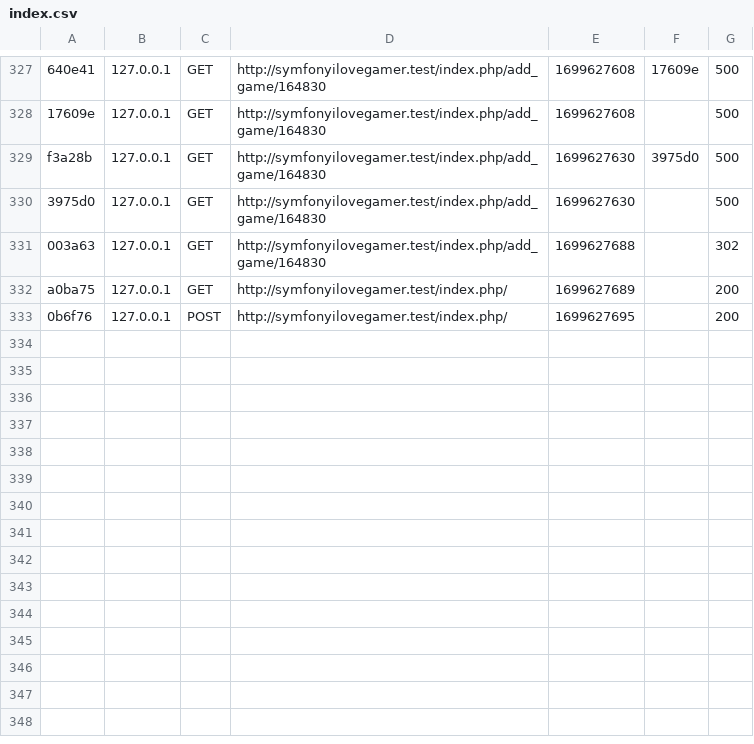
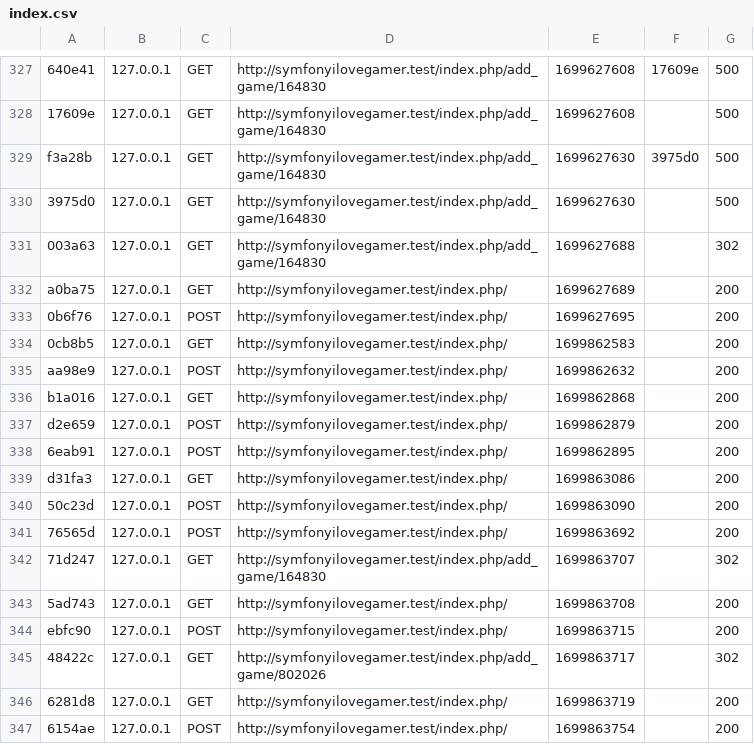
Before and after one commit to RudyTrouillet/SymfonyILoveGamer, a CSV file: var/cache/dev/profiler/index.csv, drawn as a sheet; only a part is shown, gaps mark what is left out; the diff names each change by its address in the sheet, - before the commit and + after, or states it on an @@ line.

Commit message:
Adding Games Works

```diff
--- a/var/cache/dev/profiler/index.csv
+++ b/var/cache/dev/profiler/index.csv
+row 334: 0cb8b5 | 127.0.0.1 | GET | http://symfonyilovegamer.test/index.php/ | 1699862583 |  | 200
+row 335: aa98e9 | 127.0.0.1 | POST | http://symfonyilovegamer.test/index.php/ | 1699862632 |  | 200
+row 336: b1a016 | 127.0.0.1 | GET | http://symfonyilovegamer.test/index.php/ | 1699862868 |  | 200
+row 337: d2e659 | 127.0.0.1 | POST | http://symfonyilovegamer.test/index.php/ | 1699862879 |  | 200
+row 338: 6eab91 | 127.0.0.1 | POST | http://symfonyilovegamer.test/index.php/ | 1699862895 |  | 200
+row 339: d31fa3 | 127.0.0.1 | GET | http://symfonyilovegamer.test/index.php/ | 1699863086 |  | 200
+row 340: 50c23d | 127.0.0.1 | POST | http://symfonyilovegamer.test/index.php/ | 1699863090 |  | 200
+row 341: 76565d | 127.0.0.1 | POST | http://symfonyilovegamer.test/index.php/ | 1699863692 |  | 200
+row 342: 71d247 | 127.0.0.1 | GET | http://symfonyilovegamer.test/index.php/add_game/164830 | 1699863707 |  | 302
+row 343: 5ad743 | 127.0.0.1 | GET | http://symfonyilovegamer.test/index.php/ | 1699863708 |  | 200
+row 344: ebfc90 | 127.0.0.1 | POST | http://symfonyilovegamer.test/index.php/ | 1699863715 |  | 200
+row 345: 48422c | 127.0.0.1 | GET | http://symfonyilovegamer.test/index.php/add_game/802026 | 1699863717 |  | 302
+row 346: 6281d8 | 127.0.0.1 | GET | http://symfonyilovegamer.test/index.php/ | 1699863719 |  | 200
+row 347: 6154ae | 127.0.0.1 | POST | http://symfonyilovegamer.test/index.php/ | 1699863754 |  | 200
```
Also changed, not shown: 18 other files.
